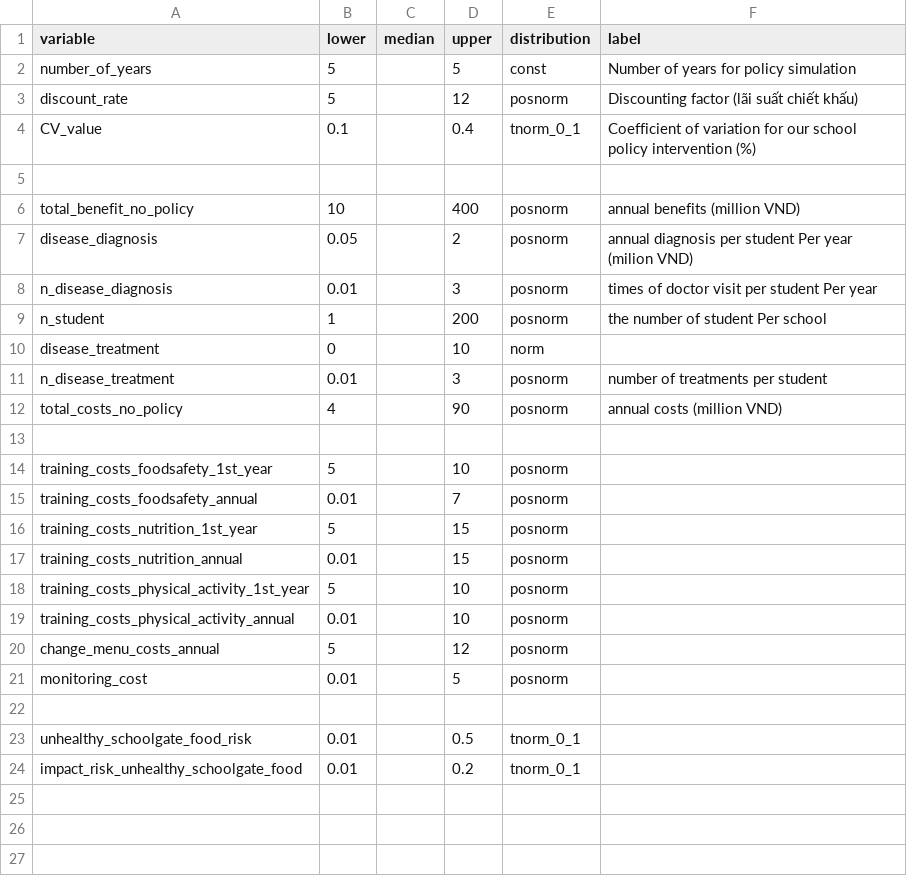
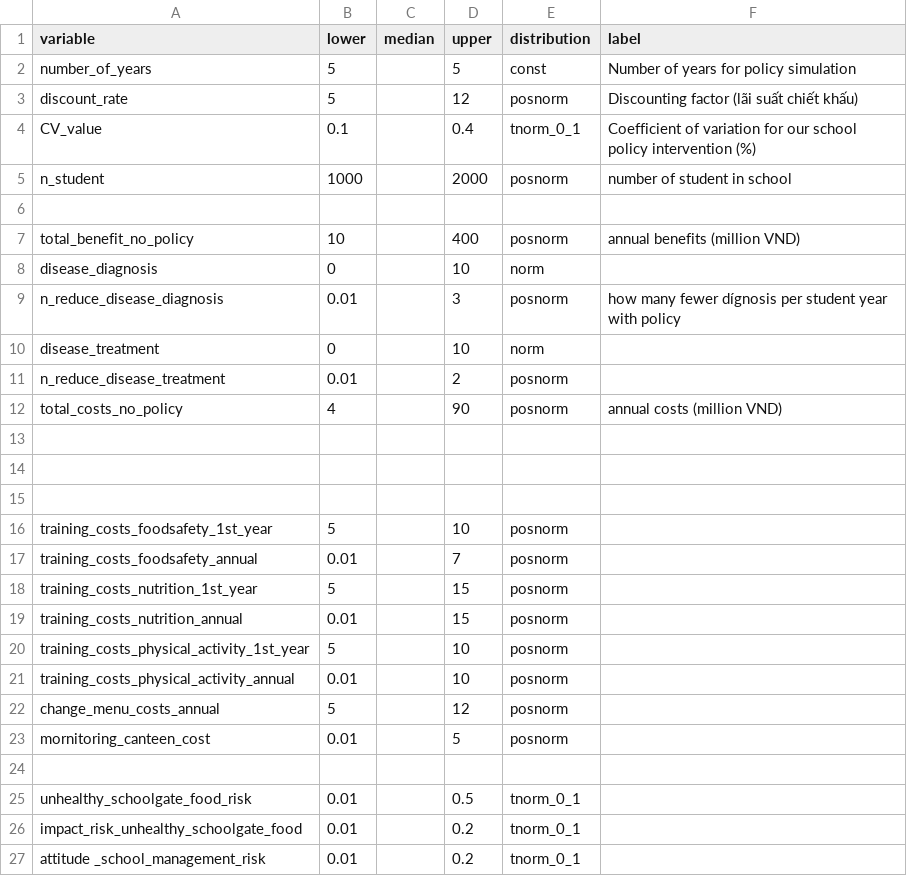
Before and after one commit to kimanh358/HUPH_decision_policy_nutrition, a CSV file: inputs_school_policy.csv, drawn as a sheet.

```diff
--- a/inputs_school_policy.csv
+++ b/inputs_school_policy.csv
@@ -4,10 +4,12 @@ discount_rate,5,,12,posnorm,Discounting factor (lãi suất chiết khấu)
 CV_value,0.1,,0.4,tnorm_0_1,Coefficient of variation for our school policy intervention (%)
+n_student,1000,,2000,posnorm,number of student in school
 ,,,,,
 total_benefit_no_policy,10,,400,posnorm,annual benefits (million VND)
-disease_diagnosis,0.05,,2,posnorm,annual diagnosis per student Per year (milion VND)
-n_disease_diagnosis,0.01,,3,posnorm,times of doctor visit per student Per year
-n_student,1,,200,posnorm,the number of student Per school
+disease_diagnosis,0,,10,norm,
+n_reduce_disease_diagnosis,0.01,,3,posnorm,how many fewer dígnosis per student year with policy
 disease_treatment,0,,10,norm,
-n_disease_treatment,0.01,,3,posnorm,number of treatments per student
+n_reduce_disease_treatment,0.01,,2,posnorm,
 total_costs_no_policy,4,,90,posnorm,annual costs (million VND)
+,,,,,
+,,,,,
 ,,,,,
@@ -20,3 +22,3 @@ training_costs_physical_activity_annual,0.01,,10,posnorm,
 change_menu_costs_annual,5,,12,posnorm,
-monitoring_cost,0.01,,5,posnorm,
+mornitoring_canteen_cost,0.01,,5,posnorm,
 ,,,,,
@@ -24 +26,2 @@ unhealthy_schoolgate_food_risk,0.01,,0.5,tnorm_0_1,
 impact_risk_unhealthy_schoolgate_food,0.01,,0.2,tnorm_0_1,
+attitude _school_management_risk,0.01,,0.2,tnorm_0_1,
```
Also changed, not shown: 1 other file.
